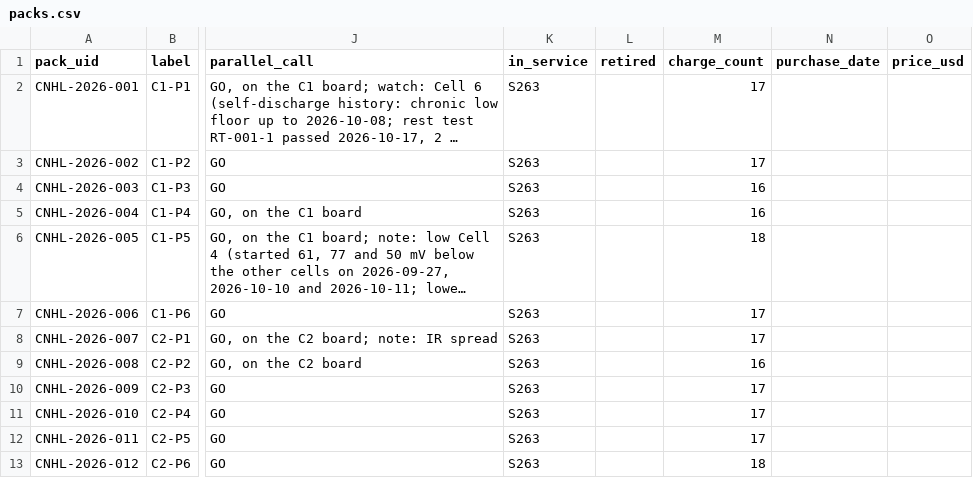
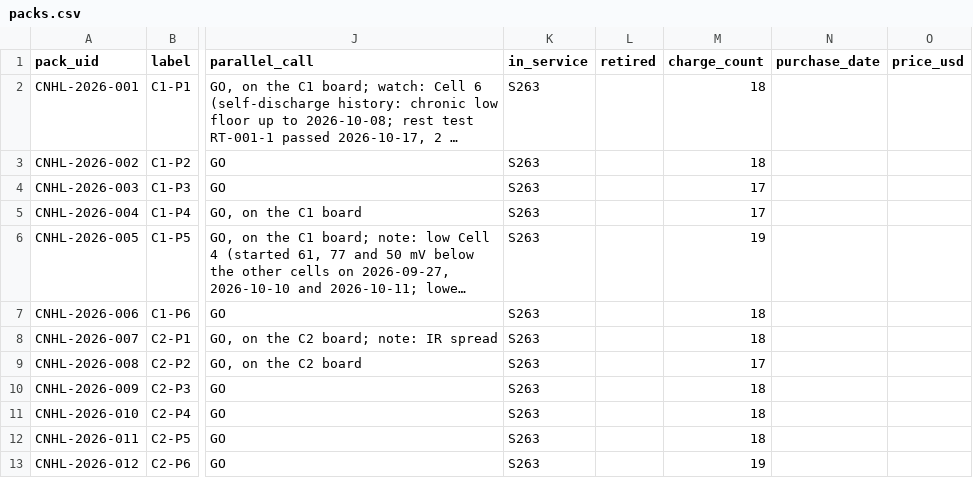
Before and after one commit to crpearson/site, a CSV file: data/v2/packs.csv, drawn as a sheet; only a part is shown, gaps mark what is left out; long unchanged cells end in …; the diff covers the shown part only; the diff names each change by its address in the sheet, - before the commit and + after, or states it on an @@ line.

Commit message:
Data: storage nights 2026-10-31 (C3+C4) and 2026-11-01 (all four sets) (#45)
Supersedes #44. Public data for 2026-10-31 C3+C4 and 2026-11-01 all 24 packs, next_charge as_of 2026-11-01, snapshot pins. Squash only.

```diff
--- a/data/v2/packs.csv
+++ b/data/v2/packs.csv
-M2:M3 (charge_count): 17
+M2:M3 (charge_count): 18
-M4:M5 (charge_count): 16
+M4:M5 (charge_count): 17
-M6 (charge_count): 18
+M6 (charge_count): 19
-M7:M8 (charge_count): 17
+M7:M8 (charge_count): 18
-M9 (charge_count): 16
+M9 (charge_count): 17
-M10:M12 (charge_count): 17
+M10:M12 (charge_count): 18
-M13 (charge_count): 18
+M13 (charge_count): 19
```
Also changed, not shown: 14 edited cells elsewhere in this file, 7 other files.
